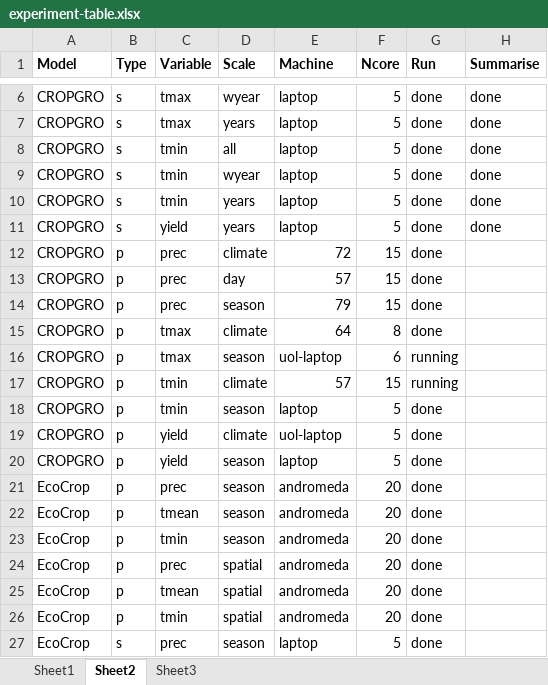
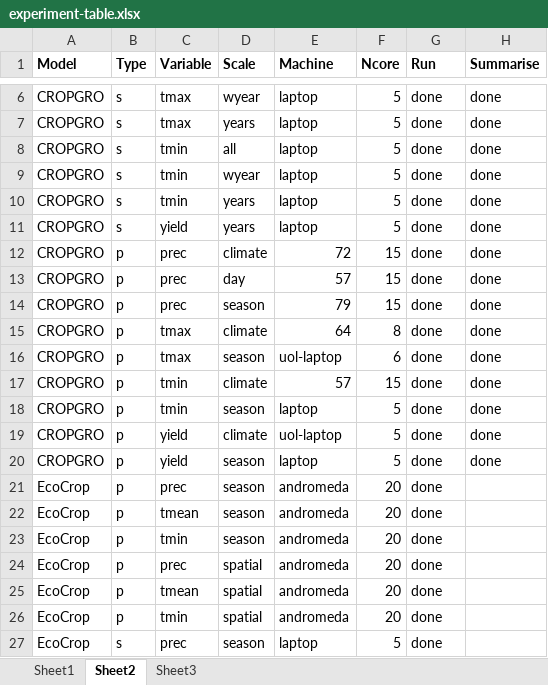
Before and after one commit to CIAT-DAPA/dapa-climate-change, an Excel workbook: trunk/PhD/0005-dqs/experiment-table.xlsx, sheet Sheet2, drawn as a sheet; only a part is shown, gaps mark what is left out; values as stored, in another font and other column widths than the file's, no borders; the diff names each change by its address in the sheet, - before the commit and + after, or states it on an @@ line.

```diff
--- a/trunk/PhD/0005-dqs/experiment-table.xlsx (sheet Sheet2)
+++ b/trunk/PhD/0005-dqs/experiment-table.xlsx (sheet Sheet2)
-H12:H20 (Summarise): (empty)
+H12:H20 (Summarise): done
-G16:G17 (Run): running
+G16:G17 (Run): done
```
Also changed, not shown: 3 other files.
